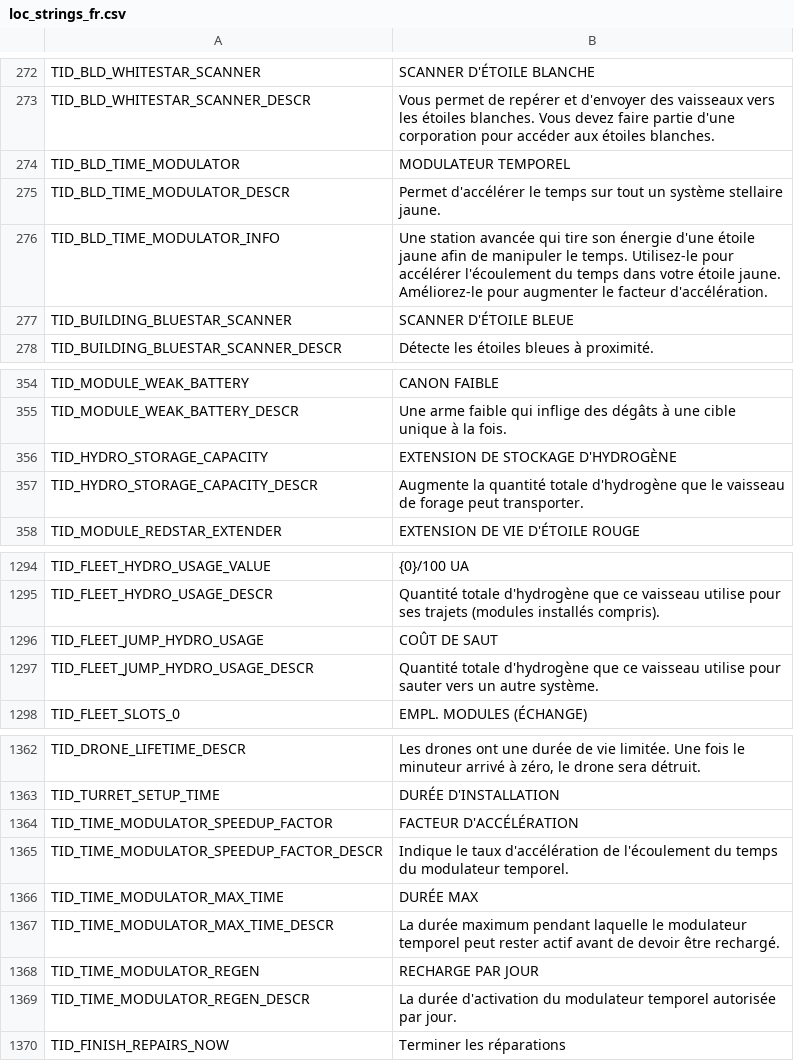
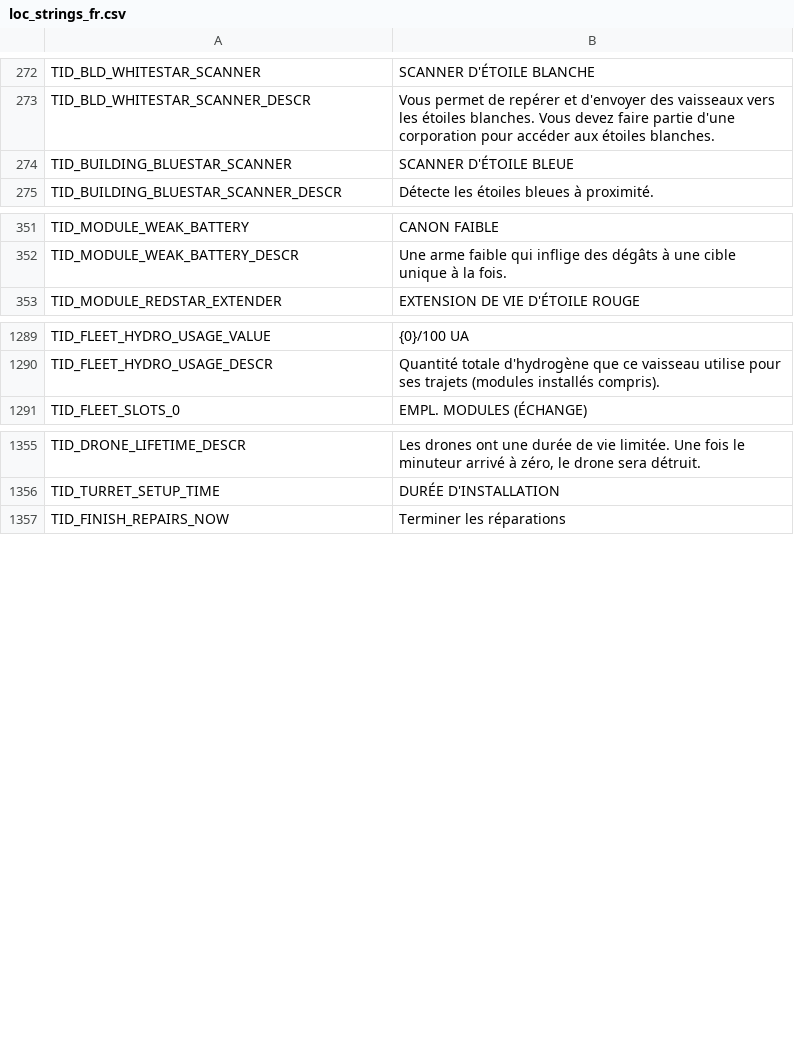
Before and after one commit to userXinos/HadesSpace, a CSV file: parser/raw/Nebula/loc_strings/loc_strings_fr.csv, drawn as a sheet; only a part is shown, gaps mark what is left out.

```diff
--- a/parser/raw/Nebula/loc_strings/loc_strings_fr.csv
+++ b/parser/raw/Nebula/loc_strings/loc_strings_fr.csv
@@ -273,5 +273,2 @@
 "TID_BLD_WHITESTAR_SCANNER_DESCR","Vous permet de repérer et d'envoyer des vaisseaux vers les étoiles blanches. Vous devez faire partie d'une corporation pour accéder aux étoiles blanches."
-"TID_BLD_TIME_MODULATOR","MODULATEUR TEMPOREL"
-"TID_BLD_TIME_MODULATOR_DESCR","Permet d'accélérer le temps sur tout un système stellaire jaune."
-"TID_BLD_TIME_MODULATOR_INFO","Une station avancée qui tire son énergie d'une étoile jaune afin de manipuler le temps. Utilisez-le pour accélérer l'écoulement du temps dans votre étoile jaune. Améliorez-le pour augmenter le facteur d'accélération."
 "TID_BUILDING_BLUESTAR_SCANNER","SCANNER D'ÉTOILE BLEUE"
@@ -355,4 +352,2 @@
 "TID_MODULE_WEAK_BATTERY_DESCR","Une arme faible qui inflige des dégâts à une cible unique à la fois."
-"TID_HYDRO_STORAGE_CAPACITY","EXTENSION DE STOCKAGE D'HYDROGÈNE"
-"TID_HYDRO_STORAGE_CAPACITY_DESCR","Augmente la quantité totale d'hydrogène que le vaisseau de forage peut transporter."
 "TID_MODULE_REDSTAR_EXTENDER","EXTENSION DE VIE D'ÉTOILE ROUGE"
@@ -1295,4 +1290,2 @@
 "TID_FLEET_HYDRO_USAGE_DESCR","Quantité totale d'hydrogène que ce vaisseau utilise pour ses trajets (modules installés compris)."
-"TID_FLEET_JUMP_HYDRO_USAGE","COÛT DE SAUT"
-"TID_FLEET_JUMP_HYDRO_USAGE_DESCR","Quantité totale d'hydrogène que ce vaisseau utilise pour sauter vers un autre système."
 "TID_FLEET_SLOTS_0","EMPL. MODULES (ÉCHANGE)"
@@ -1363,8 +1356,2 @@
 "TID_TURRET_SETUP_TIME","DURÉE D'INSTALLATION"
-"TID_TIME_MODULATOR_SPEEDUP_FACTOR","FACTEUR D'ACCÉLÉRATION"
-"TID_TIME_MODULATOR_SPEEDUP_FACTOR_DESCR","Indique le taux d'accélération de l'écoulement du temps du modulateur temporel."
-"TID_TIME_MODULATOR_MAX_TIME","DURÉE MAX"
-"TID_TIME_MODULATOR_MAX_TIME_DESCR","La durée maximum pendant laquelle le modulateur temporel peut rester actif avant de devoir être rechargé."
-"TID_TIME_MODULATOR_REGEN","RECHARGE PAR JOUR"
-"TID_TIME_MODULATOR_REGEN_DESCR","La durée d'activation du modulateur temporel autorisée par jour."
 "TID_FINISH_REPAIRS_NOW","Terminer les réparations"
```
Also changed, not shown: parser/raw/Nebula/loc_strings/loc_strings_en.csv, parser/raw/Nebula/loc_strings/loc_strings_jp.csv, 48 other files.
